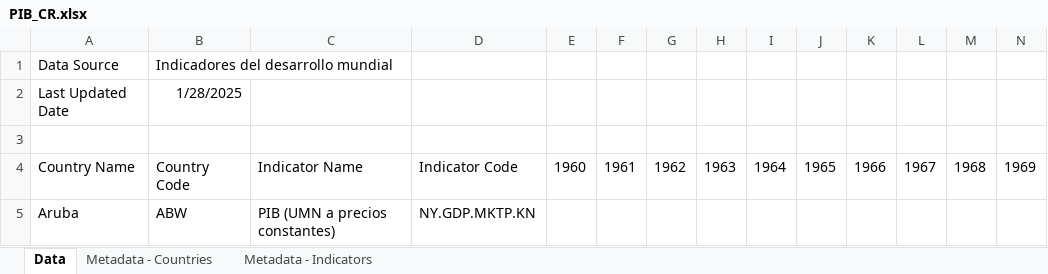
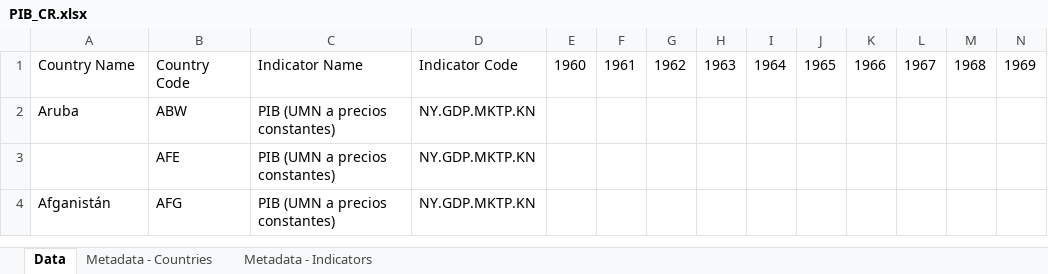
Before and after one commit to Santifer0803/Proyecto_pensiones_I, an Excel workbook: Contexto economico/data/PIB_CR.xlsx, sheet Data, drawn as a sheet; only a part is shown; the shorter side is filled out with more unchanged rows; values as stored, in another font and other column widths than the file's, no borders; rows hold the shown columns only; the diff names each change by its address in the sheet, - before the commit and + after, or states it on an @@ line.

Commit message:
fix: Se eliminan las filas innecesarias

```diff
--- a/Contexto economico/data/PIB_CR.xlsx (sheet Data)
+++ b/Contexto economico/data/PIB_CR.xlsx (sheet Data)
-row 1: Data Source | Indicadores del desarrollo mundial
-row 2: Last Updated Date | 1/28/2025
-row 3: (empty)
```
